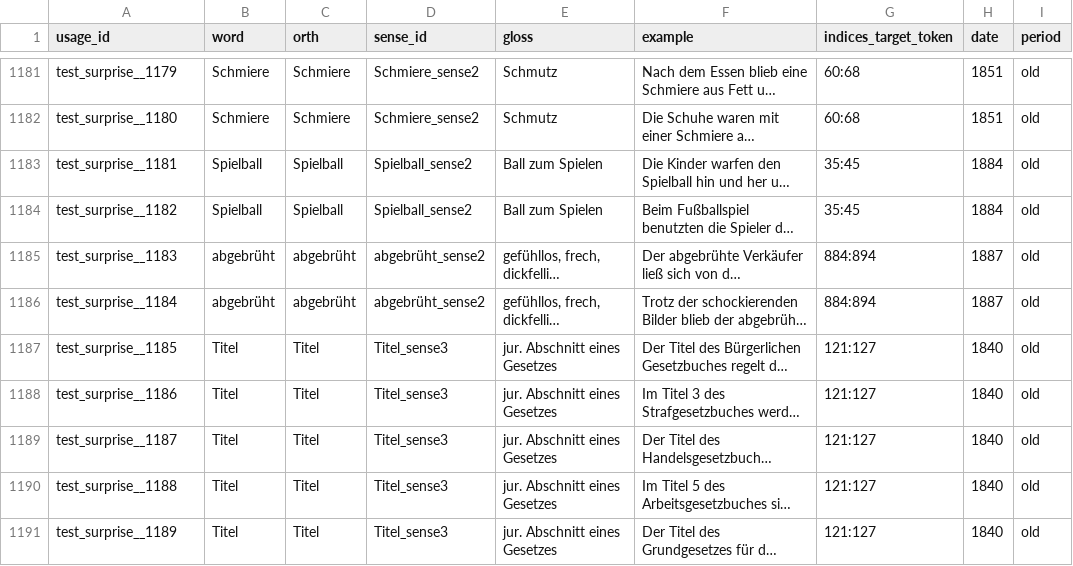
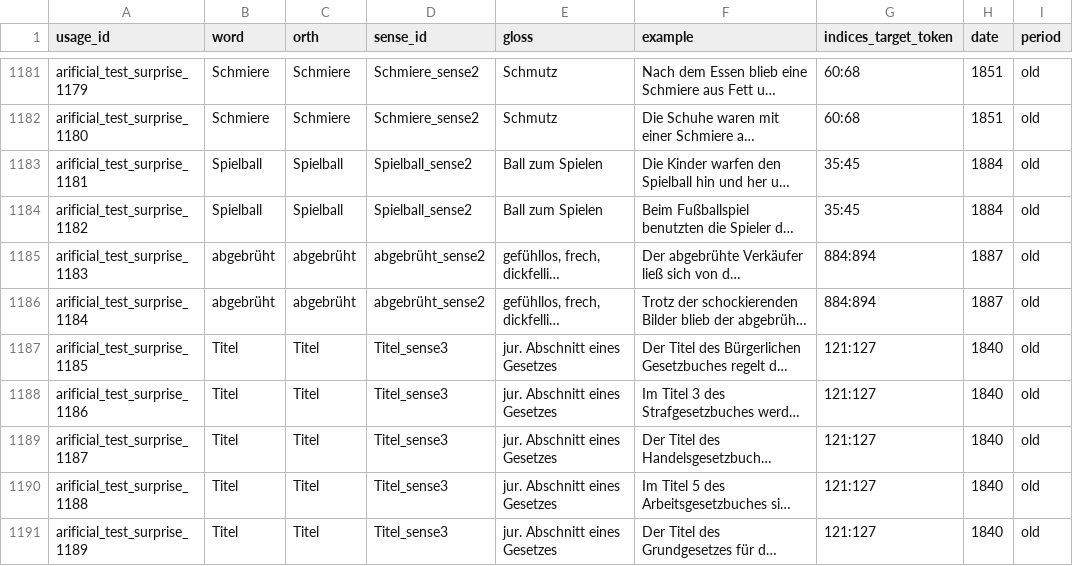
Before and after one commit to t-montes/Axolotl24, a TSV file: data/augmented/axolotl.test.surprise.tsv, drawn as a sheet; only a part is shown, gaps mark what is left out; long unchanged cells end in …; the diff covers the shown part only; the diff names each change by its address in the sheet, - before the commit and + after, or states it on an @@ line.

```diff
--- a/data/augmented/axolotl.test.surprise.tsv
+++ b/data/augmented/axolotl.test.surprise.tsv
-A1181 (usage_id): test_surprise__1179
+A1181 (usage_id): arificial_test_surprise_1179
-A1182 (usage_id): test_surprise__1180
+A1182 (usage_id): arificial_test_surprise_1180
-A1183 (usage_id): test_surprise__1181
+A1183 (usage_id): arificial_test_surprise_1181
-A1184 (usage_id): test_surprise__1182
+A1184 (usage_id): arificial_test_surprise_1182
-A1185 (usage_id): test_surprise__1183
+A1185 (usage_id): arificial_test_surprise_1183
-A1186 (usage_id): test_surprise__1184
+A1186 (usage_id): arificial_test_surprise_1184
-A1187 (usage_id): test_surprise__1185
+A1187 (usage_id): arificial_test_surprise_1185
-A1188 (usage_id): test_surprise__1186
+A1188 (usage_id): arificial_test_surprise_1186
-A1189 (usage_id): test_surprise__1187
+A1189 (usage_id): arificial_test_surprise_1187
-A1190 (usage_id): test_surprise__1188
+A1190 (usage_id): arificial_test_surprise_1188
-A1191 (usage_id): test_surprise__1189
+A1191 (usage_id): arificial_test_surprise_1189
```
Also changed, not shown: 27 edited cells elsewhere in this file, 3 other files.
